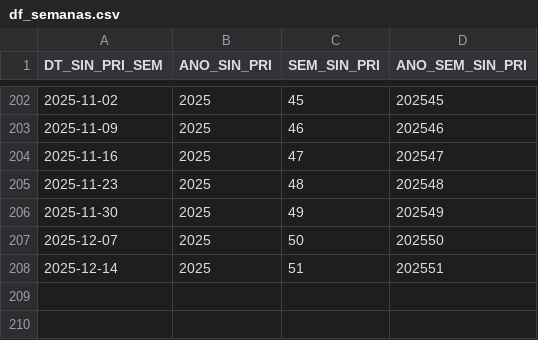
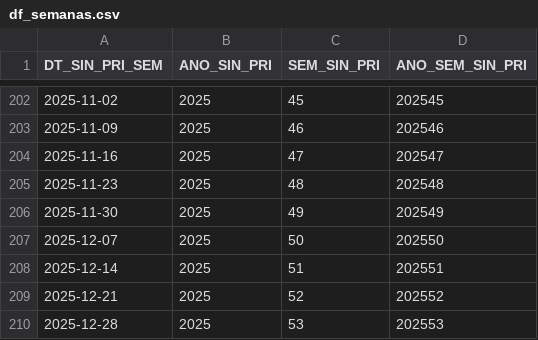
Before and after one commit to joao-1988/PySRAG_auto, a CSV file: df_semanas.csv, drawn as a sheet; only a part is shown, gaps mark what is left out.

```diff
--- a/df_semanas.csv
+++ b/df_semanas.csv
@@ -208 +208,3 @@ DT_SIN_PRI_SEM,ANO_SIN_PRI,SEM_SIN_PRI,ANO_SEM_SIN_PRI
 2025-12-14,2025,51,202551
+2025-12-21,2025,52,202552
+2025-12-28,2025,53,202553
```
Also changed, not shown: 3 other files.
